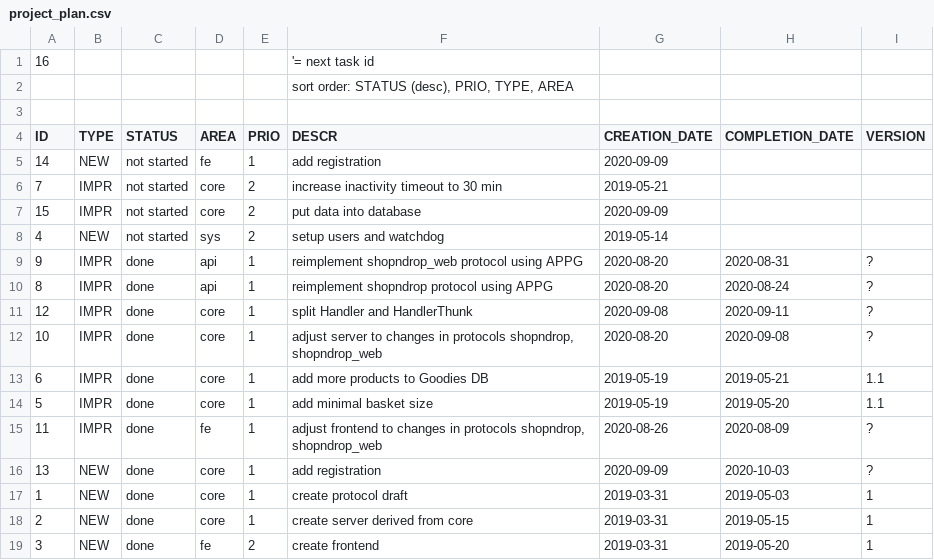
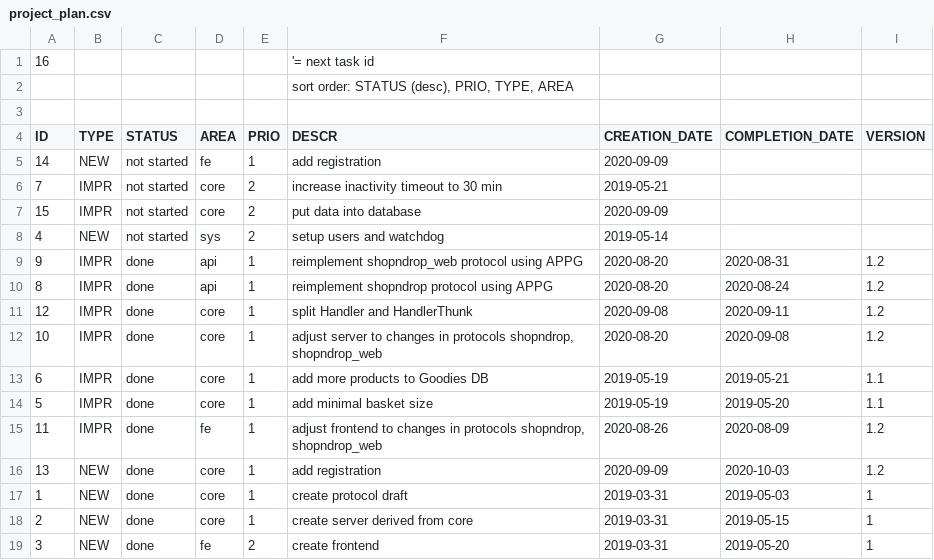
Before and after one commit to trodevel/shopndrop, a CSV file: project_plan.csv, drawn as a sheet.

Commit message:
PLAN

```diff
--- a/project_plan.csv
+++ b/project_plan.csv
@@ -8,10 +8,10 @@ ID;TYPE;STATUS;AREA;PRIO;DESCR;CREATION_DATE;COMPLETION_DATE;VERSION
 4;NEW;not started;sys;2;setup users and watchdog;2019-05-14;;
-9;IMPR;done;api;1;reimplement shopndrop_web protocol using APPG;2020-08-20;2020-08-31;?
-8;IMPR;done;api;1;reimplement shopndrop protocol using APPG;2020-08-20;2020-08-24;?
-12;IMPR;done;core;1;split Handler and HandlerThunk;2020-09-08;2020-09-11;?
-10;IMPR;done;core;1;adjust server to changes in protocols shopndrop, shopndrop_web;2020-08-20;2020-09-08;?
+9;IMPR;done;api;1;reimplement shopndrop_web protocol using APPG;2020-08-20;2020-08-31;1.2
+8;IMPR;done;api;1;reimplement shopndrop protocol using APPG;2020-08-20;2020-08-24;1.2
+12;IMPR;done;core;1;split Handler and HandlerThunk;2020-09-08;2020-09-11;1.2
+10;IMPR;done;core;1;adjust server to changes in protocols shopndrop, shopndrop_web;2020-08-20;2020-09-08;1.2
 6;IMPR;done;core;1;add more products to Goodies DB;2019-05-19;2019-05-21;1.1
 5;IMPR;done;core;1;add minimal basket size;2019-05-19;2019-05-20;1.1
-11;IMPR;done;fe;1;adjust frontend to changes in protocols shopndrop, shopndrop_web;2020-08-26;2020-08-09;?
-13;NEW;done;core;1;add registration;2020-09-09;2020-10-03;?
+11;IMPR;done;fe;1;adjust frontend to changes in protocols shopndrop, shopndrop_web;2020-08-26;2020-08-09;1.2
+13;NEW;done;core;1;add registration;2020-09-09;2020-10-03;1.2
 1;NEW;done;core;1;create protocol draft;2019-03-31;2019-05-03;1
```
